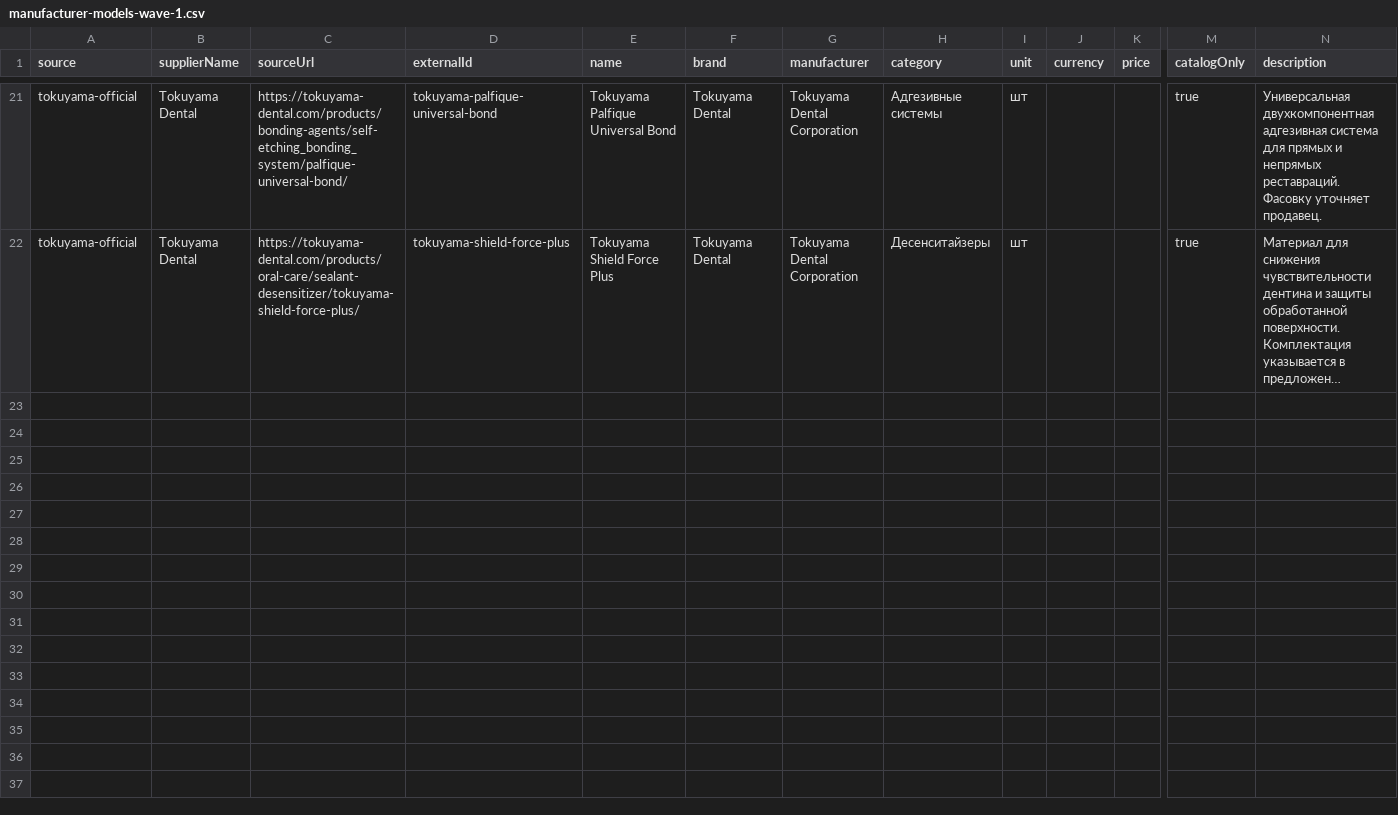
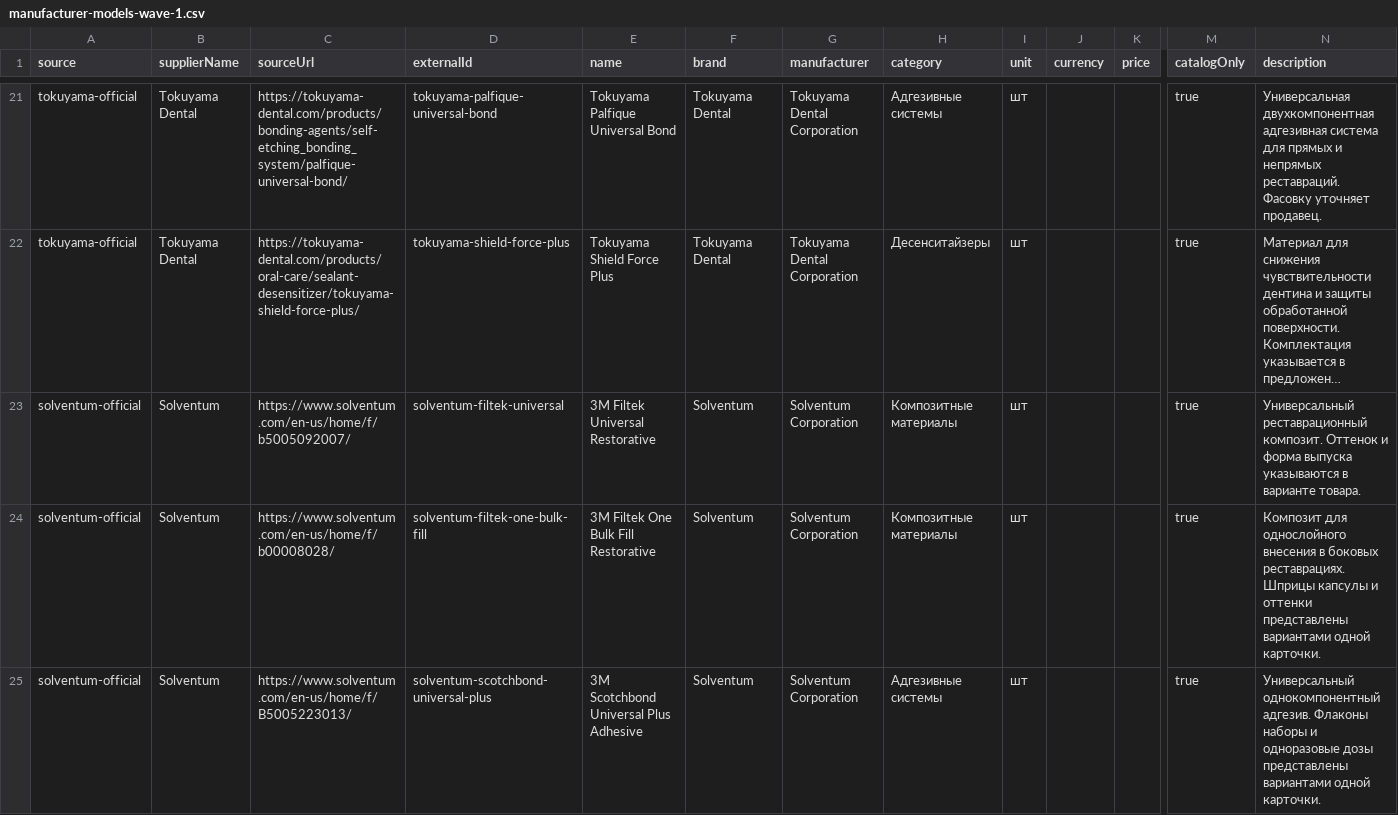
Before and after one commit to 999MAX20/dentmarket-kz, a CSV file: data/imports/manufacturer-models-wave-1.csv, drawn as a sheet; only a part is shown, gaps mark what is left out; long unchanged cells end in …; rows hold the shown columns only; the diff covers the shown part only; the diff names each change by its address in the sheet, - before the commit and + after, or states it on an @@ line.

Commit message:
feat: expand canonical catalog with Solventum and Kerr

```diff
--- a/data/imports/manufacturer-models-wave-1.csv
+++ b/data/imports/manufacturer-models-wave-1.csv
+row 23: solventum-official | Solventum | https://www.solventum.com/en-us/home/f/b5005092007/ | solventum-filtek-universal | 3M Filtek Universal Restorative | Solventum | Solventum Corporation | Композитные материалы | шт |  |  | true | Универсальный реставрационный композит. Оттенок и форма выпуска указываются в варианте товара.
+row 24: solventum-official | Solventum | https://www.solventum.com/en-us/home/f/b00008028/ | solventum-filtek-one-bulk-fill | 3M Filtek One Bulk Fill Restorative | Solventum | Solventum Corporation | Композитные материалы | шт |  |  | true | Композит для однослойного внесения в боковых реставрациях. Шприцы капсулы и оттенки представлены вариантами одной карточки.
+row 25: solventum-official | Solventum | https://www.solventum.com/en-us/home/f/B5005223013/ | solventum-scotchbond-universal-plus | 3M Scotchbond Universal Plus Adhesive | Solventum | Solventum Corporation | Адгезивные системы | шт |  |  | true | Универсальный однокомпонентный адгезив. Флаконы наборы и одноразовые дозы представлены вариантами одной карточки.
```
Also changed, not shown: 6 added rows elsewhere in this file, data/catalog-expansion-wave-1.csv, data/catalog-model-aliases-wave-1.csv, 15 other files.
